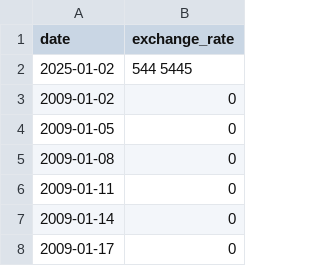
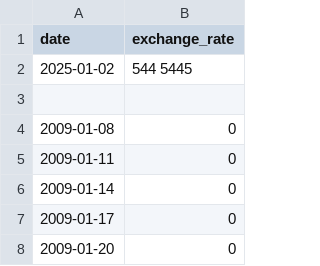
Before and after one commit to Madani00/cpp, a CSV file: modules/cpp09/ex00/data.csv, drawn as a sheet; only a part is shown; the shorter side is filled out with more unchanged rows.

```diff
--- a/modules/cpp09/ex00/data.csv
+++ b/modules/cpp09/ex00/data.csv
@@ -2,4 +2,3 @@ date,exchange_rate
 2025-01-02,544 5445
-2009-01-02,0
-2009-01-05,0
+
 2009-01-08,0
```
Also changed, not shown: 15 other files.
